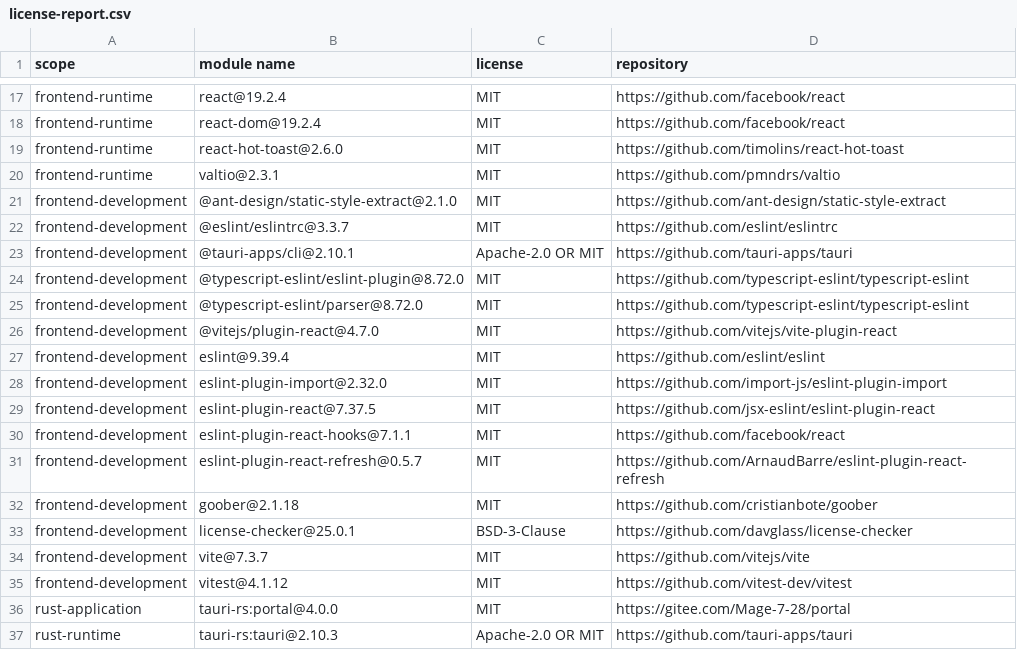
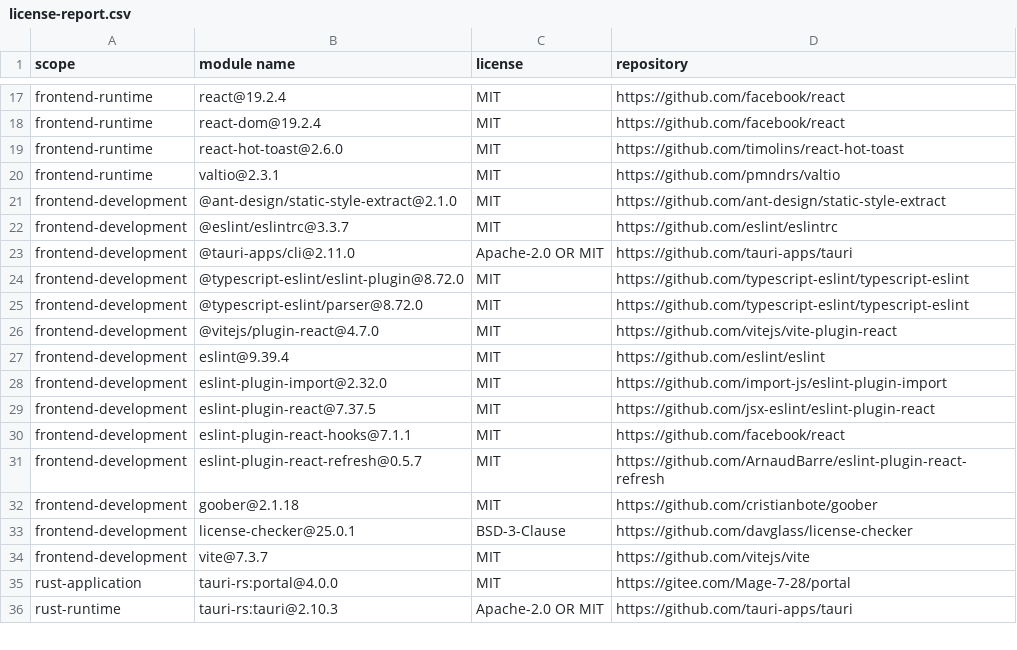
Before and after one commit to Mage-7-28/portal, a CSV file: license-report.csv, drawn as a sheet; only a part is shown, gaps mark what is left out.

```diff
--- a/license-report.csv
+++ b/license-report.csv
@@ -22,3 +22,3 @@
 "frontend-development","@eslint/eslintrc@3.3.7","MIT","https://github.com/eslint/eslintrc"
-"frontend-development","@tauri-apps/cli@2.10.1","Apache-2.0 OR MIT","https://github.com/tauri-apps/tauri"
+"frontend-development","@tauri-apps/cli@2.11.0","Apache-2.0 OR MIT","https://github.com/tauri-apps/tauri"
 "frontend-development","@typescript-eslint/eslint-plugin@8.72.0","MIT","https://github.com/typescript-eslint/typescript-eslint"
@@ -34,3 +34,2 @@
 "frontend-development","vite@7.3.7","MIT","https://github.com/vitejs/vite"
-"frontend-development","vitest@4.1.12","MIT","https://github.com/vitest-dev/vitest"
 "rust-application","tauri-rs:portal@4.0.0","MIT","https://gitee.com/Mage-7-28/portal"
```
Also changed, not shown: 44 other files.
